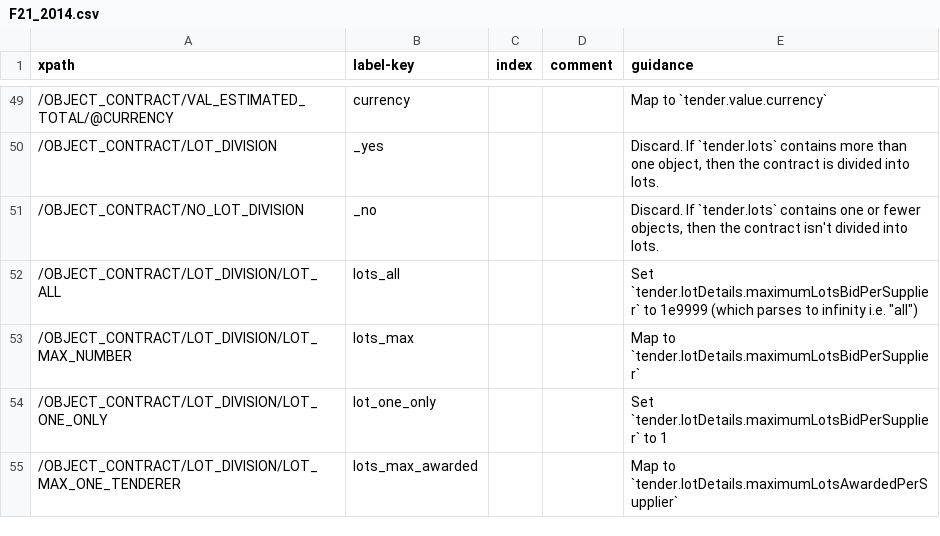
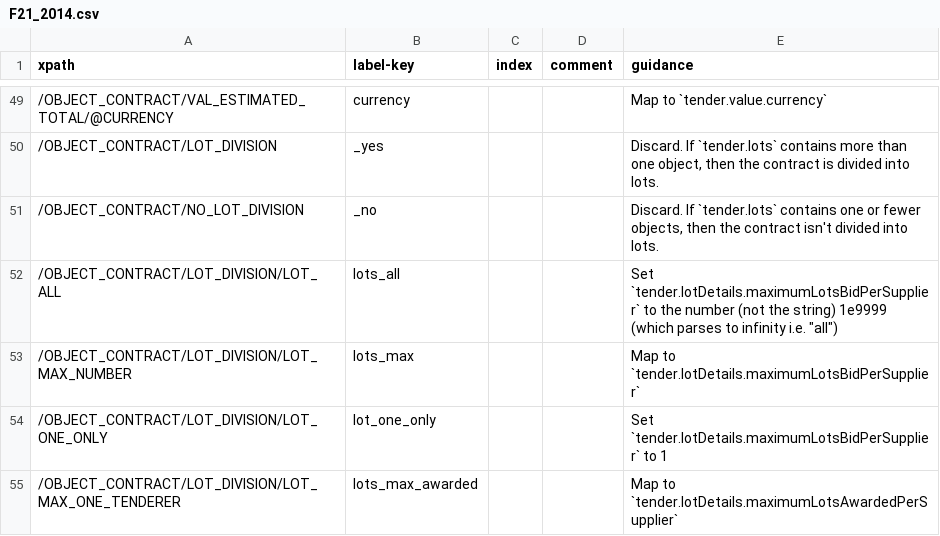
Before and after one commit to open-contracting/european-union-support, a CSV file: output/mapping/F21_2014.csv, drawn as a sheet; only a part is shown, gaps mark what is left out.

```diff
--- a/output/mapping/F21_2014.csv
+++ b/output/mapping/F21_2014.csv
@@ -51,3 +51,3 @@ xpath,label-key,index,comment,guidance
 /OBJECT_CONTRACT/NO_LOT_DIVISION,_no,,,"Discard. If `tender.lots` contains one or fewer objects, then the contract isn't divided into lots."
-/OBJECT_CONTRACT/LOT_DIVISION/LOT_ALL,lots_all,,,"Set `tender.lotDetails.maximumLotsBidPerSupplier` to 1e9999 (which parses to infinity i.e. ""all"")"
+/OBJECT_CONTRACT/LOT_DIVISION/LOT_ALL,lots_all,,,"Set `tender.lotDetails.maximumLotsBidPerSupplier` to the number (not the string) 1e9999 (which parses to infinity i.e. ""all"")"
 /OBJECT_CONTRACT/LOT_DIVISION/LOT_MAX_NUMBER,lots_max,,,Map to `tender.lotDetails.maximumLotsBidPerSupplier`
```
Also changed, not shown: output/mapping/F01_2014.csv, output/mapping/F02_2014.csv, 5 other files.
